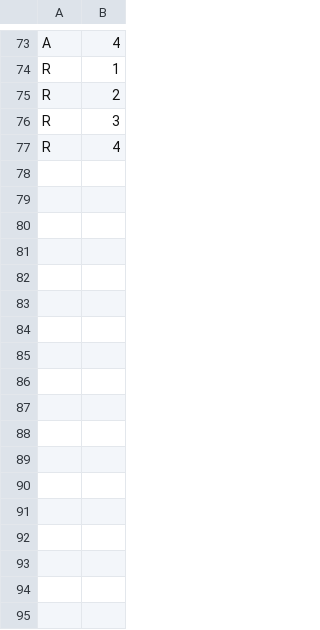
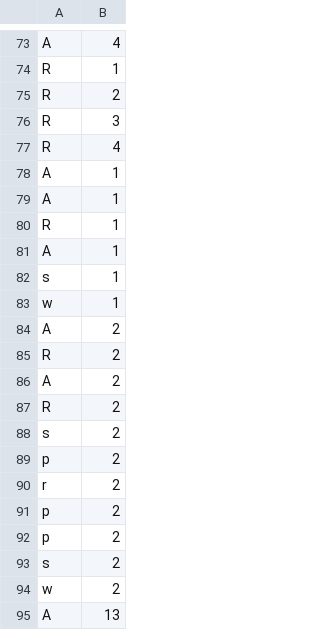
Before and after one commit to leohx2/UAb-ProgrammingLab, a CSV file: Atividade Formativa 2/database_csv/interaction_Leo.csv, drawn as a sheet; only a part is shown, gaps mark what is left out; the diff names each change by its address in the sheet, - before the commit and + after, or states it on an @@ line.

```diff
--- a/Atividade Formativa 2/database_csv/interaction_Leo.csv
+++ b/Atividade Formativa 2/database_csv/interaction_Leo.csv
+row 78: A | 1
+row 79: A | 1
+row 80: R | 1
+row 81: A | 1
+row 82: s | 1
+row 83: w | 1
+row 84: A | 2
+row 85: R | 2
+row 86: A | 2
+row 87: R | 2
+row 88: s | 2
+row 89: p | 2
+row 90: r | 2
+row 91: p | 2
+row 92: p | 2
+row 93: s | 2
+row 94: w | 2
+row 95: A | 13
```
Also changed, not shown: Atividade Formativa 2/database_csv/interaction_Cat.csv, Atividade Formativa 2/movies_data.csv, 7 other files.
